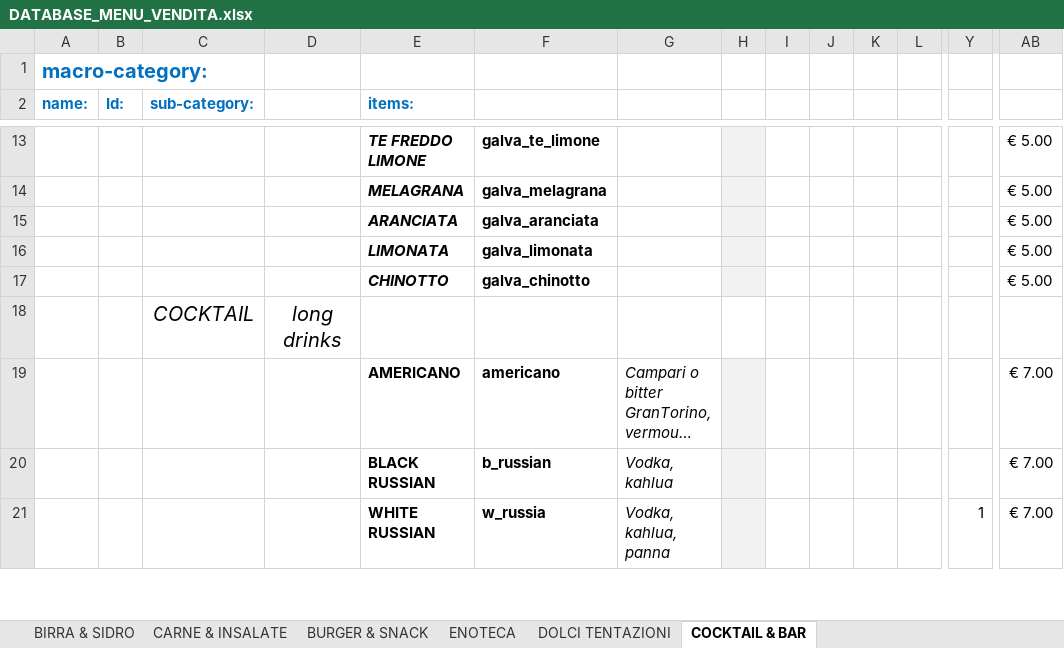
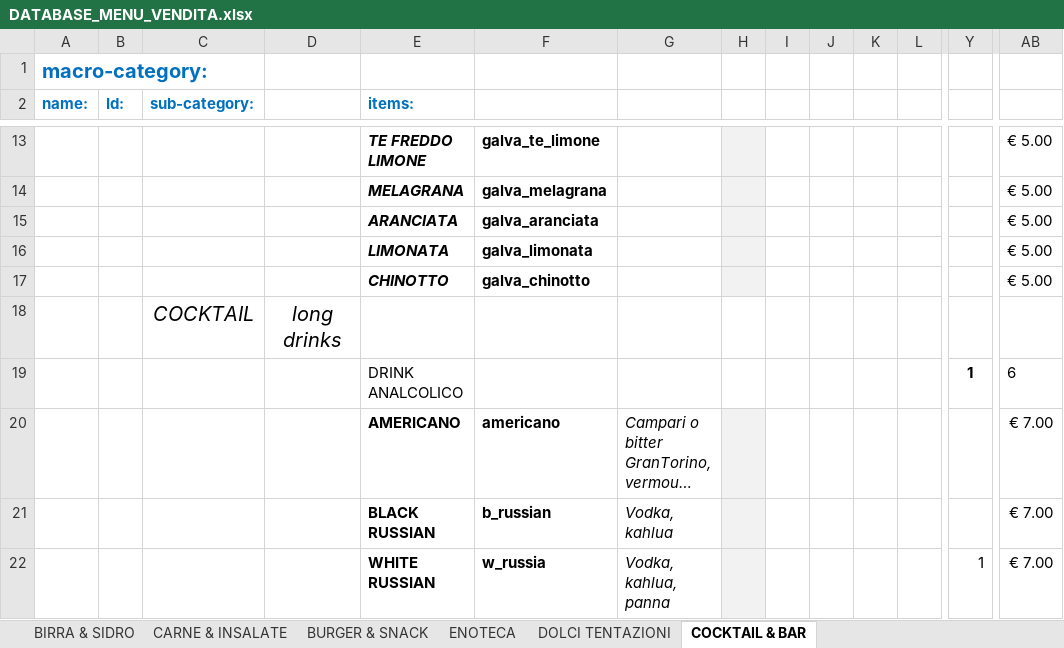
Before and after one commit to jb-pub/menu, an Excel workbook: excel/DATABASE_MENU_VENDITA.xlsx, sheet COCKTAIL & BAR, drawn as a sheet; only a part is shown, gaps mark what is left out; long unchanged cells end in …; values as stored, in another font and other column widths than the file's, no borders; rows hold the shown columns only; the diff names each change by its address in the sheet, - before the commit and + after, or states it on an @@ line.

Commit message:
Menu update via menuPublish script

```diff
--- a/excel/DATABASE_MENU_VENDITA.xlsx (sheet COCKTAIL & BAR)
+++ b/excel/DATABASE_MENU_VENDITA.xlsx (sheet COCKTAIL & BAR)
+row 19:  |  |  |  | DRINK ANALCOLICO |  |  |  |  |  |  |  | 1 | 6
```
Also changed, not shown: 1 other file.
